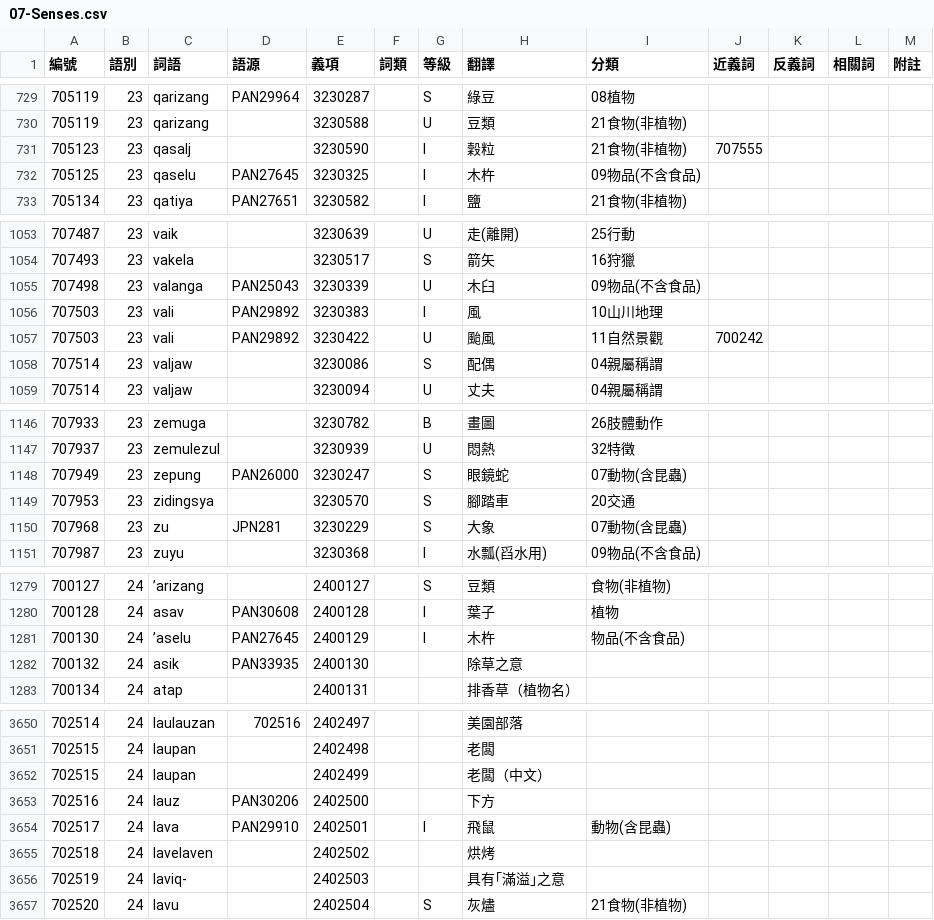
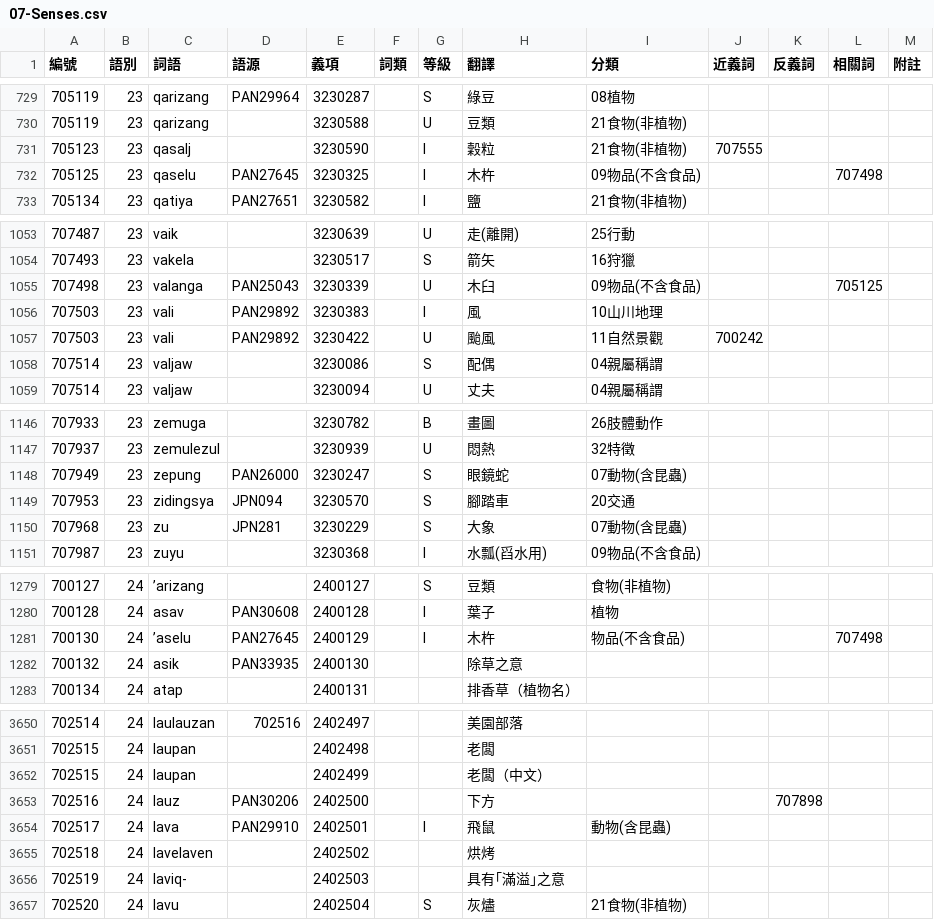
Before and after one commit to haiangdict/HLDPwn, a CSV file: data/07-Senses.csv, drawn as a sheet; only a part is shown, gaps mark what is left out; the diff covers the shown part only.

```diff
--- a/data/07-Senses.csv
+++ b/data/07-Senses.csv
@@ -731,3 +731,3 @@
 705123,23,qasalj,,3230590,,I,穀粒,21食物(非植物),707555,,,
-705125,23,qaselu,PAN27645,3230325,,I,木杵,09物品(不含食品),,,,
+705125,23,qaselu,PAN27645,3230325,,I,木杵,09物品(不含食品),,,707498,
 705134,23,qatiya,PAN27651,3230582,,I,鹽,21食物(非植物),,,,
@@ -1054,3 +1054,3 @@
 707493,23,vakela,,3230517,,S,箭矢,16狩獵,,,,
-707498,23,valanga,PAN25043,3230339,,U,木臼,09物品(不含食品),,,,
+707498,23,valanga,PAN25043,3230339,,U,木臼,09物品(不含食品),,,705125,
 707503,23,vali,PAN29892,3230383,,I,風,10山川地理,,,,
@@ -1148,3 +1148,3 @@
 707949,23,zepung,PAN26000,3230247,,S,眼鏡蛇,07動物(含昆蟲),,,,
-707953,23,zidingsya,,3230570,,S,腳踏車,20交通,,,,
+707953,23,zidingsya,JPN094,3230570,,S,腳踏車,20交通,,,,
 707968,23,zu,JPN281,3230229,,S,大象,07動物(含昆蟲),,,,
@@ -1280,3 +1280,3 @@
 700128,24,asav,PAN30608,2400128,,I,葉子,植物,,,,
-700130,24,’aselu,PAN27645,2400129,,I,木杵,物品(不含食品),,,,
+700130,24,’aselu,PAN27645,2400129,,I,木杵,物品(不含食品),,,707498,
 700132,24,asik,PAN33935,2400130,,,除草之意,,,,,
@@ -3652,3 +3652,3 @@
 702515,24,laupan,,2402499,,,老闆（中文）,,,,,
-702516,24,lauz,PAN30206,2402500,,,下方,,,,,
+702516,24,lauz,PAN30206,2402500,,,下方,,,707898,,
 702517,24,lava,PAN29910,2402501,,I,飛鼠,動物(含昆蟲),,,,
```
Also changed, not shown: 8 edited cells elsewhere in this file, 1 other file.
